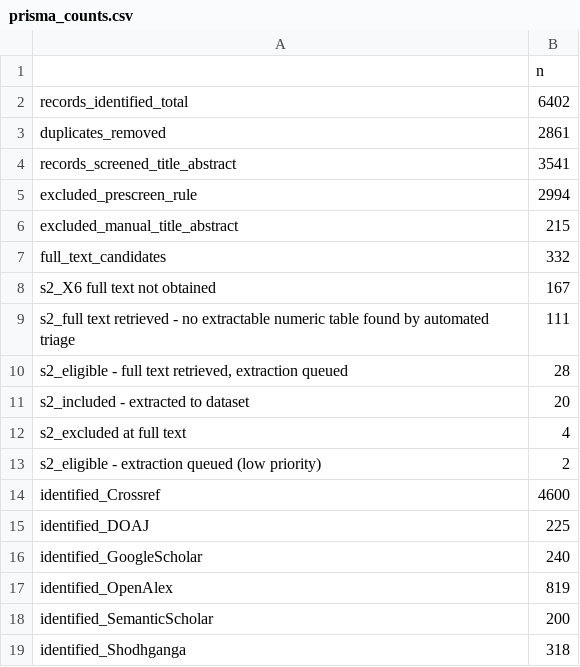
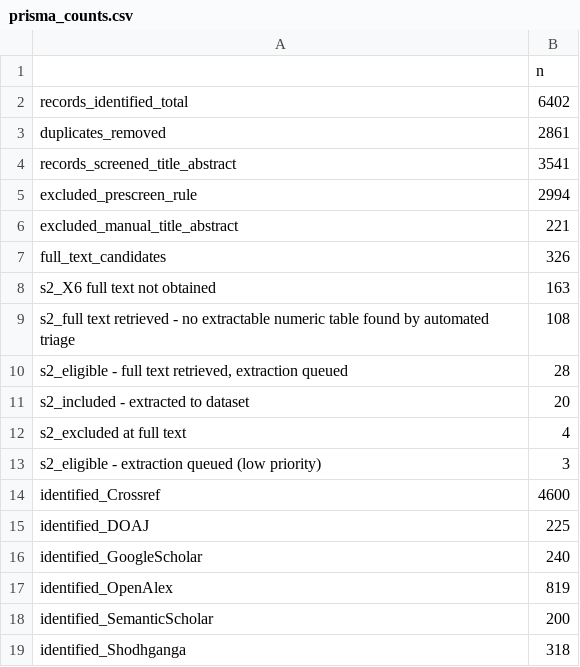
Before and after one commit to Bruhmoment2023-real/bengaluru-lakes, a CSV file: results/tables/prisma_counts.csv, drawn as a sheet.

```diff
--- a/results/tables/prisma_counts.csv
+++ b/results/tables/prisma_counts.csv
@@ -5,6 +5,6 @@ records_screened_title_abstract,3541
 excluded_prescreen_rule,2994
-excluded_manual_title_abstract,215
-full_text_candidates,332
-s2_X6 full text not obtained,167
-s2_full text retrieved - no extractable numeric table found by automated triage,111
+excluded_manual_title_abstract,221
+full_text_candidates,326
+s2_X6 full text not obtained,163
+s2_full text retrieved - no extractable numeric table found by automated triage,108
 "s2_eligible - full text retrieved, extraction queued",28
@@ -12,3 +12,3 @@ s2_included - extracted to dataset,20
 s2_excluded at full text,4
-s2_eligible - extraction queued (low priority),2
+s2_eligible - extraction queued (low priority),3
 identified_Crossref,4600
```
Also changed, not shown: data/raw/extraction/172.csv, data/release/lakes.csv, 18 other files.
